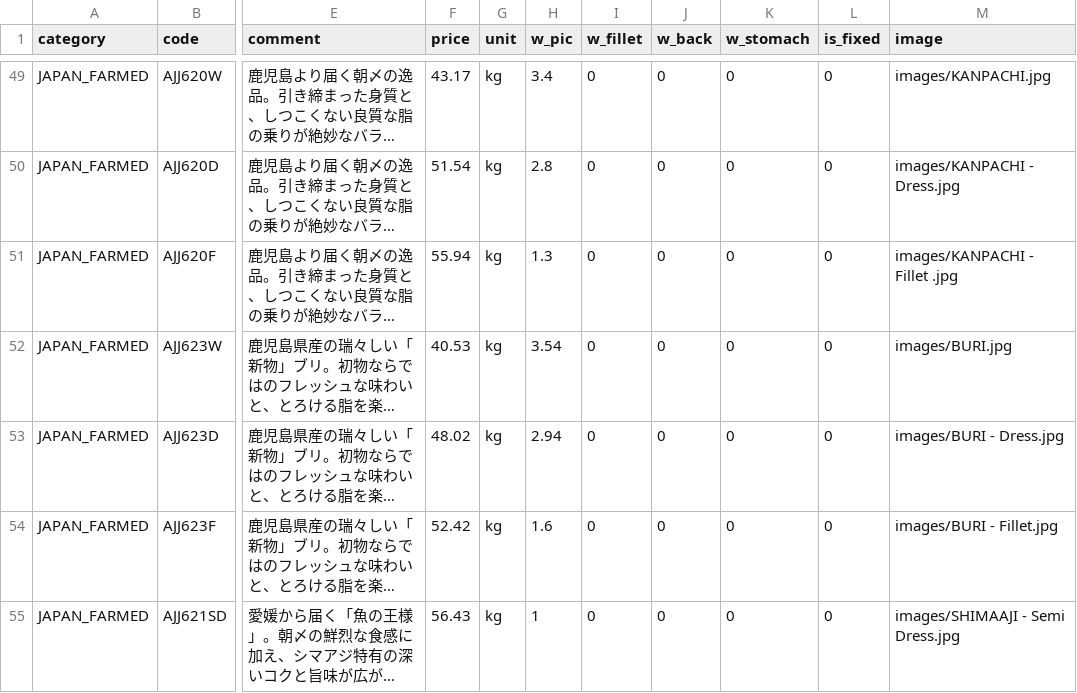
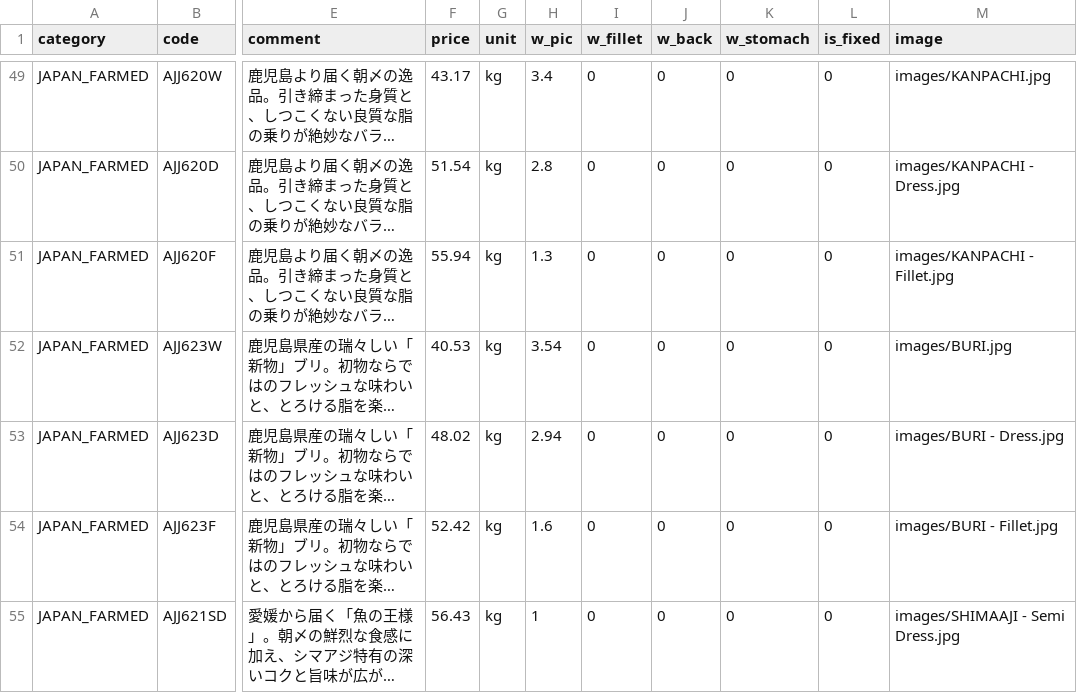
Before and after one commit to Sasuraimitsu/sakanaya-productlist, a CSV file: products.csv, drawn as a sheet; only a part is shown, gaps mark what is left out; long unchanged cells end in …; the diff names each change by its address in the sheet, - before the commit and + after, or states it on an @@ line.

Commit message:
Update products.csv

```diff
--- a/products.csv
+++ b/products.csv
-M51 (image): images/KANPACHI - Fillet .jpg
+M51 (image): images/KANPACHI - Fillet.jpg
```
